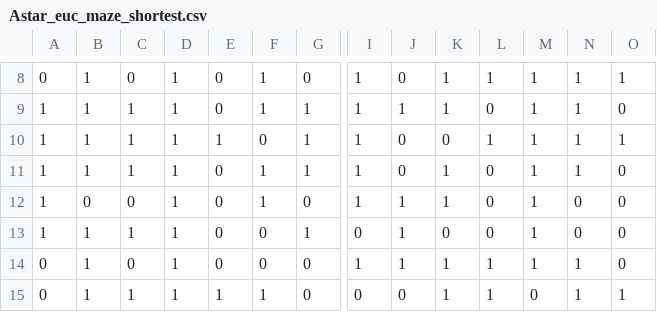
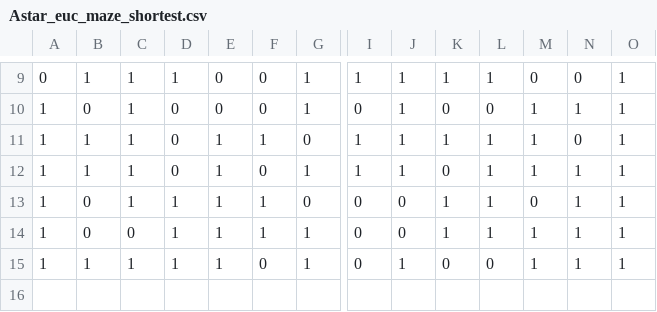
Before and after one commit to YifengGuo/AIProject, a CSV file: src/data_visualization/Astar/Astar_euc_maze_shortest.csv, drawn as a sheet; only a part is shown, gaps mark what is left out; removed rows and columns are numbered as before the commit, all else as after; rows hold the shown columns only; the diff covers the shown part only; the diff names each change by its address in the sheet, - before the commit and + after, or states it on an @@ line.

```diff
--- a/src/data_visualization/Astar/Astar_euc_maze_shortest.csv
+++ b/src/data_visualization/Astar/Astar_euc_maze_shortest.csv
-C9: 0
+C9: 1
-F9:F10: 1
+F9:F10: 0
-G9: 0
+G9: 1
-J9: 0
+J9: 1
-M9: 1
+M9: 0
-N9: 1
+N9: 0
-B10: 1
+B10: 0
-D10: 1
+D10: 0
-I10: 1
+I10: 0
-K10: 1
+K10: 0
-O10: 0
+O10: 1
+row 11: 1 | 1 | 1 | 0 | 1 | 1 | 0 | 1 | 1 | 1 | 1 | 1 | 0 | 1
-D12: 1
+D12: 0
-J12: 0
+J12: 1
-B13: 1
+B13: 0
-E13:E15: 0
+E13:E15: 1
-G13: 1
+G13: 0
-I13:I14: 1
+I13:I14: 0
-L13:L14: 0
+L13:L14: 1
-M13: 1
+M13: 0
-O13:O15: 0
+O13:O15: 1
-G14: 0
+G14: 1
-J14: 1
+J14: 0
-N14:N15: 0
+N14:N15: 1
-row 14: 0 | 1 | 0 | 1 | 0 | 0 | 0 | 1 | 1 | 1 | 1 | 1 | 1 | 0
-row 15: 0 | 1 | 1 | 1 | 1 | 1 | 0 | 0 | 0 | 1 | 1 | 0 | 1 | 1
```
Also changed, not shown: 2 added rows, 1 removed row and 28 edited cells elsewhere in this file, 4 other files.
